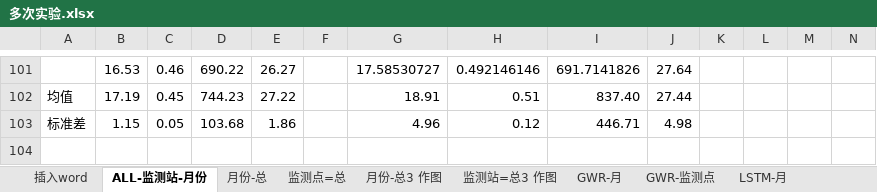
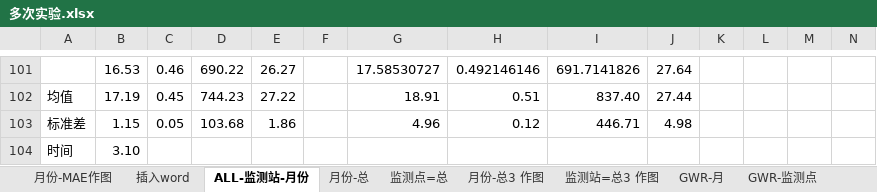
Before and after one commit to code12ab/AOD-PM2.5, an Excel workbook: 各个子模块/模型模块/多次实验.xlsx, sheet ALL-监测站-月份, drawn as a sheet; only a part is shown, gaps mark what is left out; values as stored, in another font and other column widths than the file's, no borders; rows hold the shown columns only; the diff names each change by its address in the sheet, - before the commit and + after, or states it on an @@ line.

```diff
--- a/各个子模块/模型模块/多次实验.xlsx (sheet ALL-监测站-月份)
+++ b/各个子模块/模型模块/多次实验.xlsx (sheet ALL-监测站-月份)
+sheet tab: 月份-MAE作图
+row 104: 时间 | 3.10
```
Also changed, not shown: sheet 插入word, sheet 月份-总, formulas that keep their value, charts or pictures, 21 other files.
